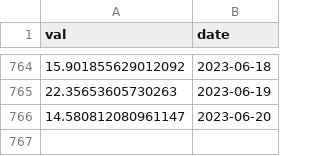
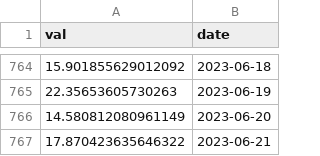
Before and after one commit to IceOlaf/SoK_Blockchain_Decentralization, a CSV file: Data_TokenIndex/CVX_ent.csv, drawn as a sheet; only a part is shown, gaps mark what is left out.

```diff
--- a/Data_TokenIndex/CVX_ent.csv
+++ b/Data_TokenIndex/CVX_ent.csv
@@ -765,2 +765,3 @@ val,date
 22.35653605730263,2023-06-19
-14.580812080961147,2023-06-20
+14.580812080961149,2023-06-20
+17.870423635646322,2023-06-21
```
Also changed, not shown: Data_TokenIndex/Bal_ent.csv, Data_TokenIndex/CVXCRV_ent.csv, 16 other files.
